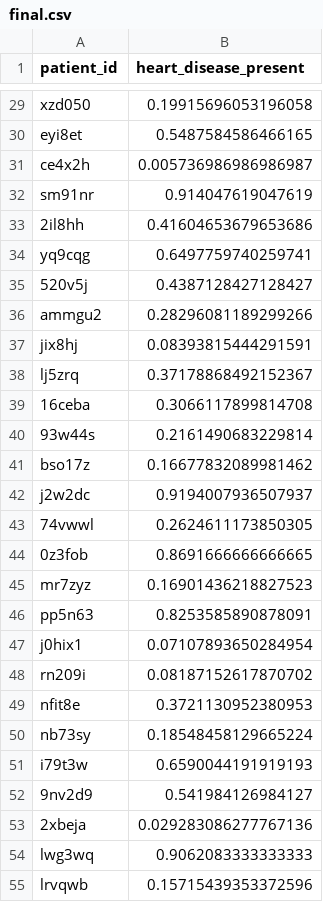
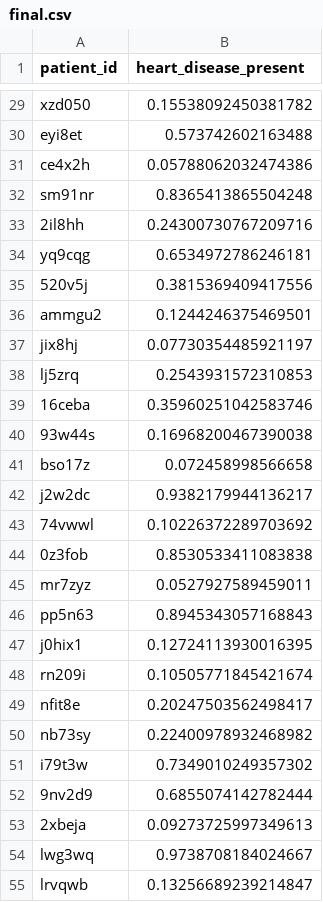
Before and after one commit to KasumiL5x/driven-machine-learning-with-a-heart, a CSV file: submission/final.csv, drawn as a sheet; only a part is shown, gaps mark what is left out; the diff covers the shown part only; the diff names each change by its address in the sheet, - before the commit and + after, or states it on an @@ line.

```diff
--- a/submission/final.csv
+++ b/submission/final.csv
-B29 (heart_disease_present): 0.19915696053196058
+B29 (heart_disease_present): 0.15538092450381782
-B30 (heart_disease_present): 0.5487584586466165
+B30 (heart_disease_present): 0.573742602163488
-B31 (heart_disease_present): 0.005736986986986987
+B31 (heart_disease_present): 0.05788062032474386
-B32 (heart_disease_present): 0.914047619047619
+B32 (heart_disease_present): 0.8365413865504248
-B33 (heart_disease_present): 0.41604653679653686
+B33 (heart_disease_present): 0.24300730767209716
-B34 (heart_disease_present): 0.6497759740259741
+B34 (heart_disease_present): 0.6534972786246181
-B35 (heart_disease_present): 0.4387128427128427
+B35 (heart_disease_present): 0.3815369409417556
-B36 (heart_disease_present): 0.28296081189299266
+B36 (heart_disease_present): 0.1244246375469501
-B37 (heart_disease_present): 0.08393815444291591
+B37 (heart_disease_present): 0.07730354485921197
-B38 (heart_disease_present): 0.37178868492152367
+B38 (heart_disease_present): 0.2543931572310853
-B39 (heart_disease_present): 0.3066117899814708
+B39 (heart_disease_present): 0.35960251042583746
-B40 (heart_disease_present): 0.2161490683229814
+B40 (heart_disease_present): 0.16968200467390038
-B41 (heart_disease_present): 0.16677832089981462
+B41 (heart_disease_present): 0.072458998566658
-B42 (heart_disease_present): 0.9194007936507937
+B42 (heart_disease_present): 0.9382179944136217
-B43 (heart_disease_present): 0.2624611173850305
+B43 (heart_disease_present): 0.10226372289703692
-B44 (heart_disease_present): 0.8691666666666665
+B44 (heart_disease_present): 0.8530533411083838
-B45 (heart_disease_present): 0.16901436218827523
+B45 (heart_disease_present): 0.0527927589459011
-B46 (heart_disease_present): 0.8253585890878091
+B46 (heart_disease_present): 0.8945343057168843
-B47 (heart_disease_present): 0.07107893650284954
+B47 (heart_disease_present): 0.12724113930016395
-B48 (heart_disease_present): 0.08187152617870702
+B48 (heart_disease_present): 0.10505771845421674
-B49 (heart_disease_present): 0.3721130952380953
+B49 (heart_disease_present): 0.20247503562498417
-B50 (heart_disease_present): 0.18548458129665224
+B50 (heart_disease_present): 0.22400978932468982
-B51 (heart_disease_present): 0.6590044191919193
+B51 (heart_disease_present): 0.7349010249357302
-B52 (heart_disease_present): 0.541984126984127
+B52 (heart_disease_present): 0.6855074142782444
-B53 (heart_disease_present): 0.029283086277767136
+B53 (heart_disease_present): 0.09273725997349613
-B54 (heart_disease_present): 0.9062083333333333
+B54 (heart_disease_present): 0.9738708184024667
-B55 (heart_disease_present): 0.15715439353372596
+B55 (heart_disease_present): 0.13256689239214847
```
Also changed, not shown: 63 edited cells elsewhere in this file, 1 other file.
